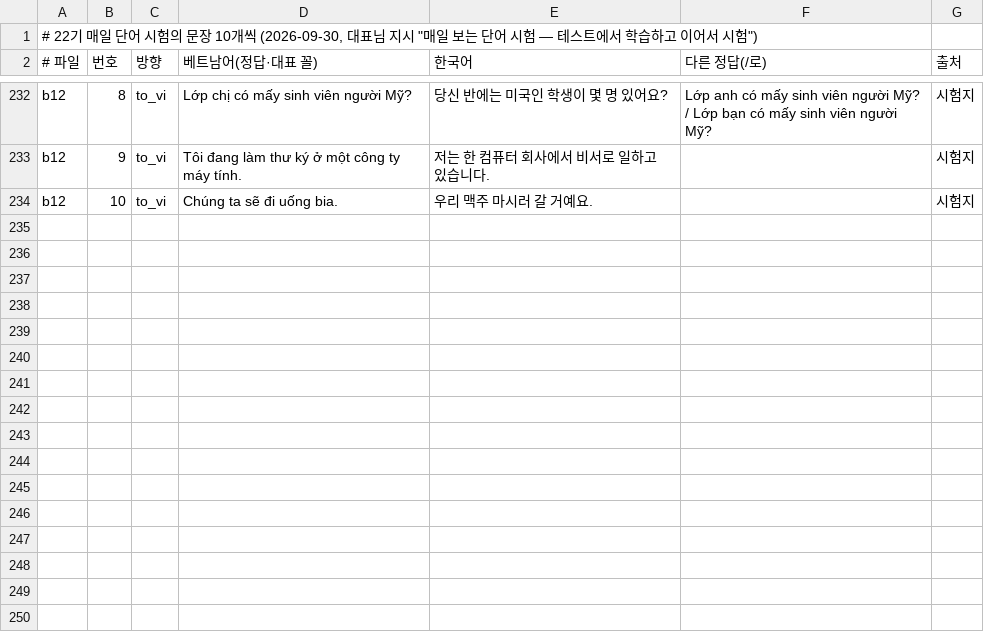
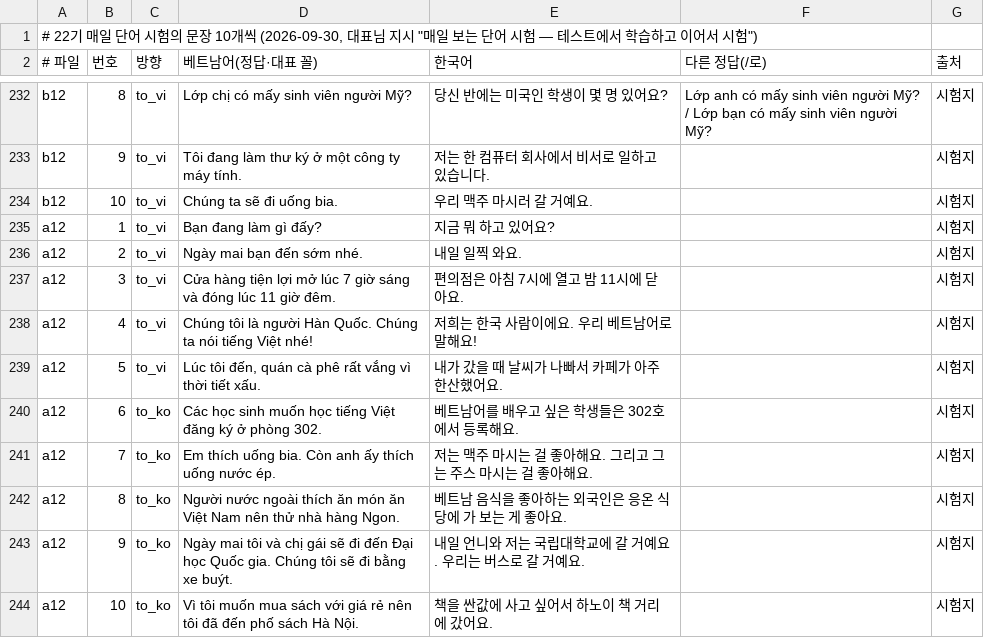
Before and after one commit to tpgus5119-coder/chaochao, a TSV file: tools/daily22/문장.tsv, drawn as a sheet; only a part is shown, gaps mark what is left out; the diff names each change by its address in the sheet, - before the commit and + after, or states it on an @@ line.

```diff
--- a/tools/daily22/문장.tsv
+++ b/tools/daily22/문장.tsv
+row 235: a12 | 1 | to_vi | Bạn đang làm gì đấy? | 지금 뭐 하고 있어요? |  | 시험지
+row 236: a12 | 2 | to_vi | Ngày mai bạn đến sớm nhé. | 내일 일찍 와요. |  | 시험지
+row 237: a12 | 3 | to_vi | Cửa hàng tiện lợi mở lúc 7 giờ sáng và đóng lúc 11 giờ đêm. | 편의점은 아침 7시에 열고 밤 11시에 닫아요. |  | 시험지
+row 238: a12 | 4 | to_vi | Chúng tôi là người Hàn Quốc. Chúng ta nói tiếng Việt nhé! | 저희는 한국 사람이에요. 우리 베트남어로 말해요! |  | 시험지
+row 239: a12 | 5 | to_vi | Lúc tôi đến, quán cà phê rất vắng vì thời tiết xấu. | 내가 갔을 때 날씨가 나빠서 카페가 아주 한산했어요. |  | 시험지
+row 240: a12 | 6 | to_ko | Các học sinh muốn học tiếng Việt đăng ký ở phòng 302. | 베트남어를 배우고 싶은 학생들은 302호에서 등록해요. |  | 시험지
+row 241: a12 | 7 | to_ko | Em thích uống bia. Còn anh ấy thích uống nước ép. | 저는 맥주 마시는 걸 좋아해요. 그리고 그는 주스 마시는 걸 좋아해요. |  | 시험지
+row 242: a12 | 8 | to_ko | Người nước ngoài thích ăn món ăn Việt Nam nên thử nhà hàng Ngon. | 베트남 음식을 좋아하는 외국인은 응온 식당에 가 보는 게 좋아요. |  | 시험지
+row 243: a12 | 9 | to_ko | Ngày mai tôi và chị gái sẽ đi đến Đại học Quốc gia. Chúng tôi sẽ đi bằng xe buýt. | 내일 언니와 저는 국립대학교에 갈 거예요. 우리는 버스로 갈 거예요. |  | 시험지
+row 244: a12 | 10 | to_ko | Vì tôi muốn mua sách với giá rẻ nên tôi đã đến phố sách Hà Nội. | 책을 싼값에 사고 싶어서 하노이 책 거리에 갔어요. |  | 시험지
```
Also changed, not shown: 54 other files.
